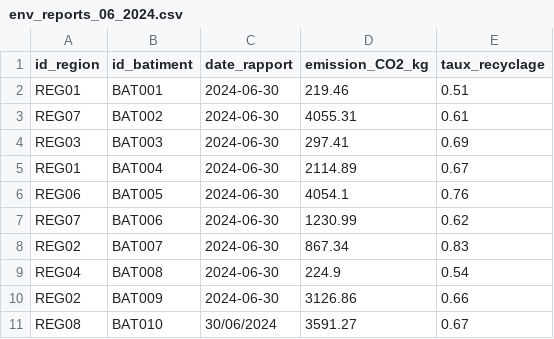
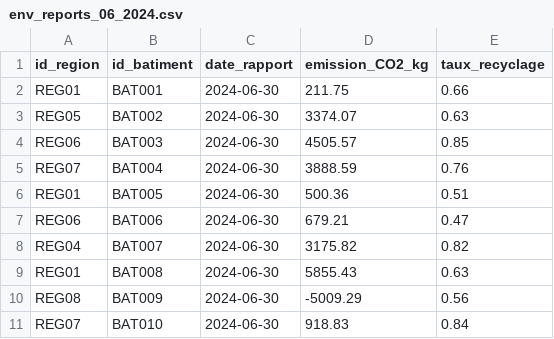
Before and after one commit to KIHLYouns/GreenCity_ETL, a CSV file: greencity_data_generation/scripts/output/csv/env_reports_06_2024.csv, drawn as a sheet; only a part is shown; the diff covers the shown part only.

```diff
--- a/greencity_data_generation/scripts/output/csv/env_reports_06_2024.csv
+++ b/greencity_data_generation/scripts/output/csv/env_reports_06_2024.csv
@@ -1,11 +1,11 @@
 id_region,id_batiment,date_rapport,emission_CO2_kg,taux_recyclage
-REG01,BAT001,2024-06-30,219.46,0.51
-REG07,BAT002,2024-06-30,4055.31,0.61
-REG03,BAT003,2024-06-30,297.41,0.69
-REG01,BAT004,2024-06-30,2114.89,0.67
-REG06,BAT005,2024-06-30,4054.1,0.76
-REG07,BAT006,2024-06-30,1230.99,0.62
-REG02,BAT007,2024-06-30,867.34,0.83
-REG04,BAT008,2024-06-30,224.9,0.54
-REG02,BAT009,2024-06-30,3126.86,0.66
-REG08,BAT010,30/06/2024,3591.27,0.67
+REG01,BAT001,2024-06-30,211.75,0.66
+REG05,BAT002,2024-06-30,3374.07,0.63
+REG06,BAT003,2024-06-30,4505.57,0.85
+REG07,BAT004,2024-06-30,3888.59,0.76
+REG01,BAT005,2024-06-30,500.36,0.51
+REG06,BAT006,2024-06-30,679.21,0.47
+REG04,BAT007,2024-06-30,3175.82,0.82
+REG01,BAT008,2024-06-30,5855.43,0.63
+REG08,BAT009,2024-06-30,-5009.29,0.56
+REG07,BAT010,2024-06-30,918.83,0.84
```
Also changed, not shown: 114 edited cells elsewhere in this file, greencity_data_generation/scripts/output/csv/env_reports_01_2024.csv, greencity_data_generation/scripts/output/csv/env_reports_07_2024.csv, 56 other files.
